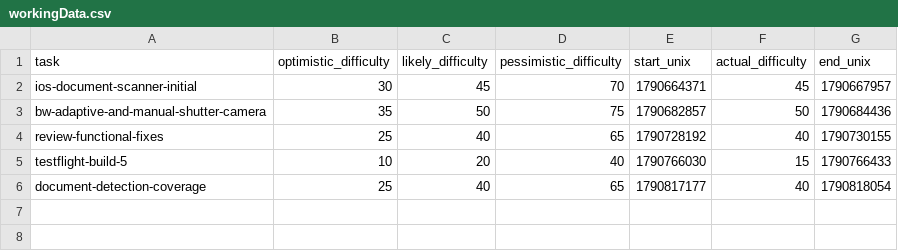
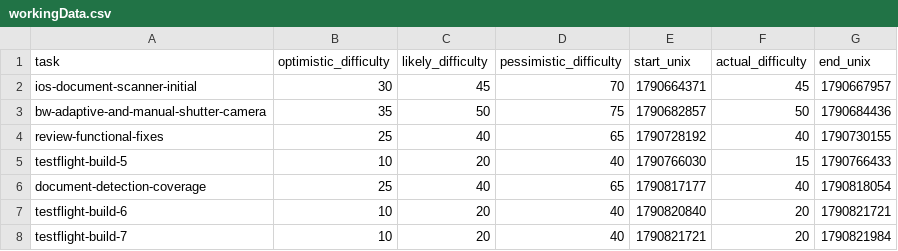
Before and after one commit to gomurin0428/DocScanner, a CSV file: workingData.csv, drawn as a sheet; the diff names each change by its address in the sheet, - before the commit and + after, or states it on an @@ line.

```diff
--- a/workingData.csv
+++ b/workingData.csv
+row 7: testflight-build-6 | 10 | 20 | 40 | 1790820840 | 20 | 1790821721
+row 8: testflight-build-7 | 10 | 20 | 40 | 1790821721 | 20 | 1790821984
```
Also changed, not shown: 1 other file.
